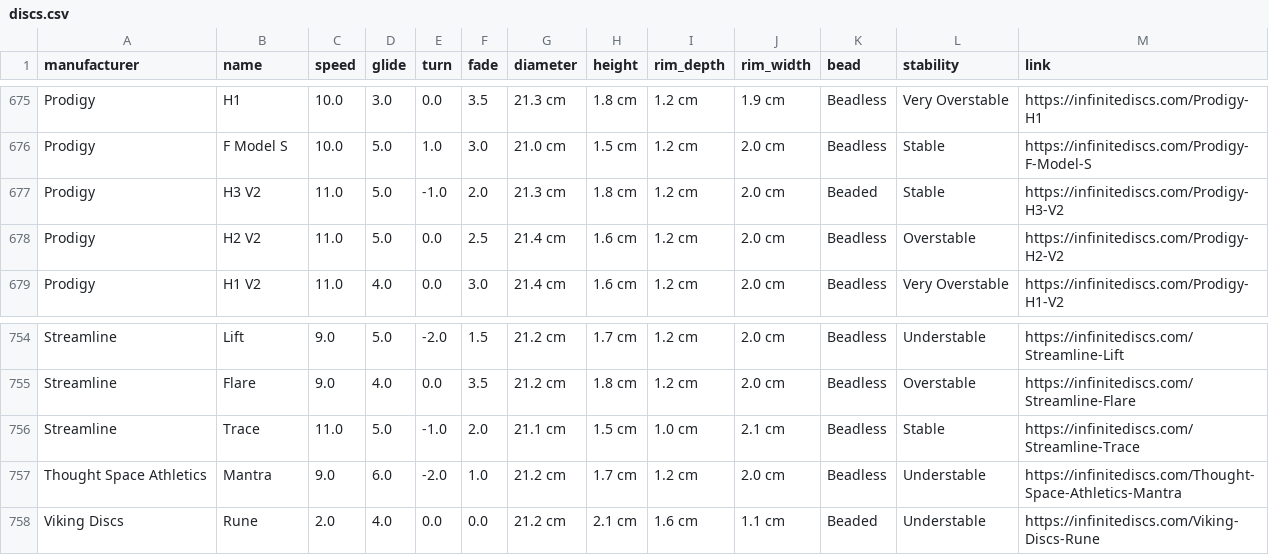
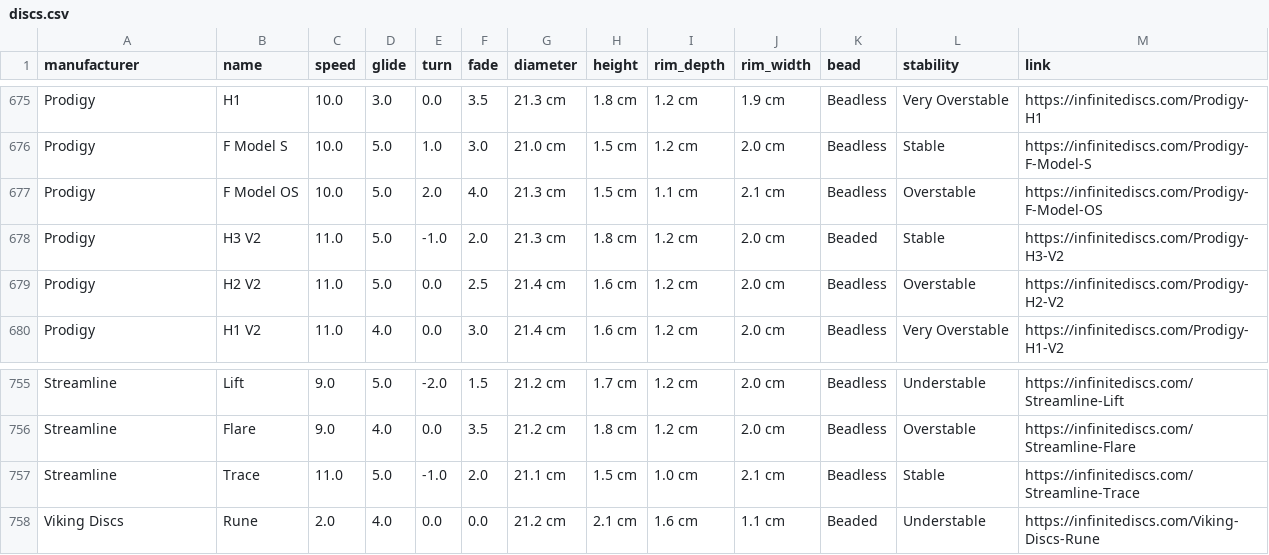
Before and after one commit to schwadan001/disc-chart, a CSV file: docs/discs.csv, drawn as a sheet; only a part is shown, gaps mark what is left out.

Commit message:
update discs

```diff
--- a/docs/discs.csv
+++ b/docs/discs.csv
@@ -676,2 +676,3 @@ Prodigy,H1,10.0,3.0,0.0,3.5,21.3 cm,1.8 cm,1.2 cm,1.9 cm,Beadless,Very Overstabl
 Prodigy,F Model S,10.0,5.0,1.0,3.0,21.0 cm,1.5 cm,1.2 cm,2.0 cm,Beadless,Stable,https://infinitediscs.com/Prodigy-F-Model-S
+Prodigy,F Model OS,10.0,5.0,2.0,4.0,21.3 cm,1.5 cm,1.1 cm,2.1 cm,Beadless,Overstable,https://infinitediscs.com/Prodigy-F-Model-OS
 Prodigy,H3 V2,11.0,5.0,-1.0,2.0,21.3 cm,1.8 cm,1.2 cm,2.0 cm,Beaded,Stable,https://infinitediscs.com/Prodigy-H3-V2
@@ -756,3 +757,2 @@ Streamline,Flare,9.0,4.0,0.0,3.5,21.2 cm,1.8 cm,1.2 cm,2.0 cm,Beadless,Overstabl
 Streamline,Trace,11.0,5.0,-1.0,2.0,21.1 cm,1.5 cm,1.0 cm,2.1 cm,Beadless,Stable,https://infinitediscs.com/Streamline-Trace
-Thought Space Athletics,Mantra,9.0,6.0,-2.0,1.0,21.2 cm,1.7 cm,1.2 cm,2.0 cm,Beadless,Understable,https://infinitediscs.com/Thought-Space-Athletics-Mantra
 Viking Discs,Rune,2.0,4.0,0.0,0.0,21.2 cm,2.1 cm,1.6 cm,1.1 cm,Beaded,Understable,https://infinitediscs.com/Viking-Discs-Rune
```
Also changed, not shown: 1 other file.
